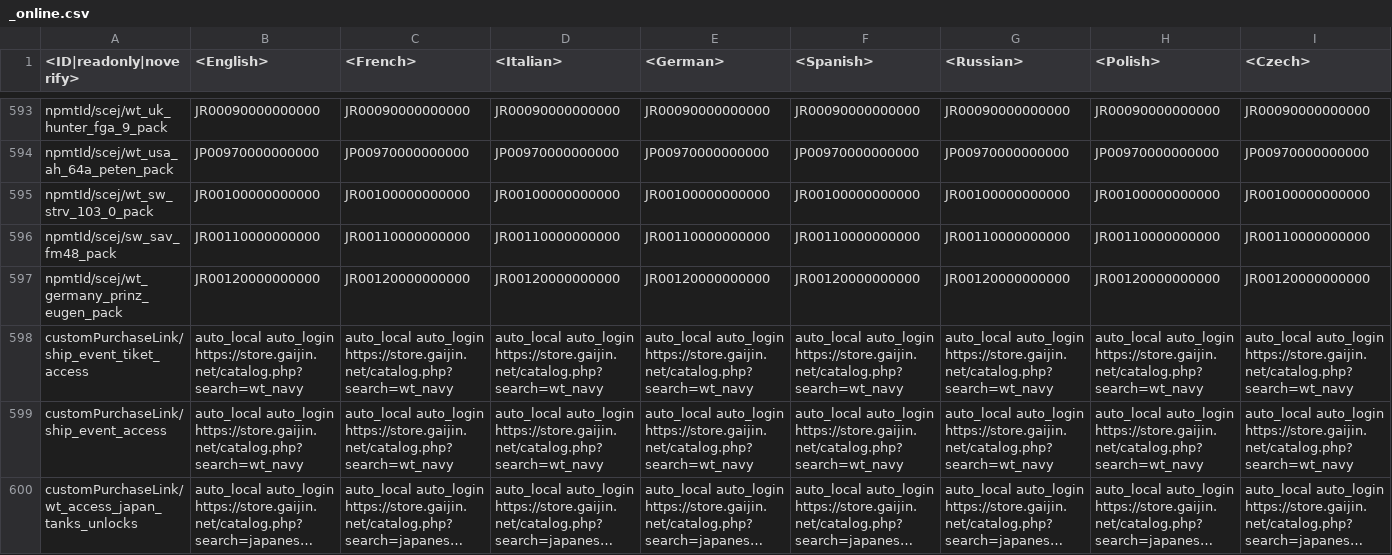
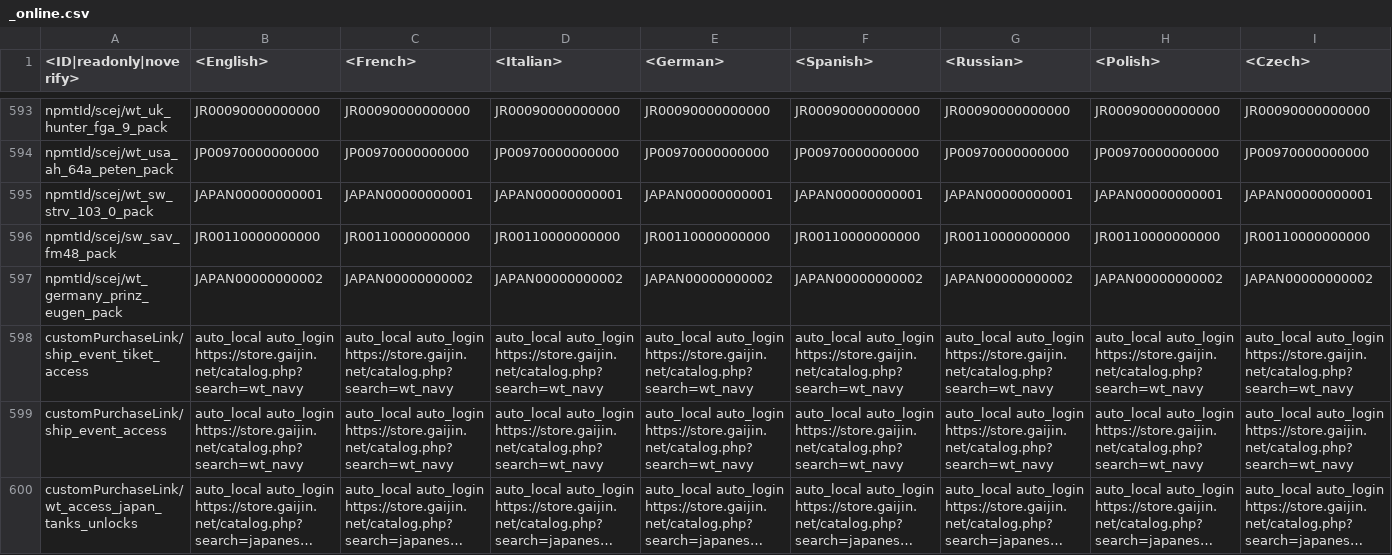
Before and after one commit to VitaliiAndreev/WarThunder_JsonFileChanges, a CSV file: Files/lang.vromfs.bin_u/lang/_online.csv, drawn as a sheet; only a part is shown, gaps mark what is left out; long unchanged cells end in …; the diff covers the shown part only; the diff names each change by its address in the sheet, - before the commit and + after, or states it on an @@ line.

```diff
--- a/Files/lang.vromfs.bin_u/lang/_online.csv
+++ b/Files/lang.vromfs.bin_u/lang/_online.csv
-B595 (<English>): JR00100000000000
+B595 (<English>): JAPAN00000000001
-C595 (<French>): JR00100000000000
+C595 (<French>): JAPAN00000000001
-D595 (<Italian>): JR00100000000000
+D595 (<Italian>): JAPAN00000000001
-E595 (<German>): JR00100000000000
+E595 (<German>): JAPAN00000000001
-F595 (<Spanish>): JR00100000000000
+F595 (<Spanish>): JAPAN00000000001
-G595 (<Russian>): JR00100000000000
+G595 (<Russian>): JAPAN00000000001
-H595 (<Polish>): JR00100000000000
+H595 (<Polish>): JAPAN00000000001
-I595 (<Czech>): JR00100000000000
+I595 (<Czech>): JAPAN00000000001
-B597 (<English>): JR00120000000000
+B597 (<English>): JAPAN00000000002
-C597 (<French>): JR00120000000000
+C597 (<French>): JAPAN00000000002
-D597 (<Italian>): JR00120000000000
+D597 (<Italian>): JAPAN00000000002
-E597 (<German>): JR00120000000000
+E597 (<German>): JAPAN00000000002
-F597 (<Spanish>): JR00120000000000
+F597 (<Spanish>): JAPAN00000000002
-G597 (<Russian>): JR00120000000000
+G597 (<Russian>): JAPAN00000000002
-H597 (<Polish>): JR00120000000000
+H597 (<Polish>): JAPAN00000000002
-I597 (<Czech>): JR00120000000000
+I597 (<Czech>): JAPAN00000000002
```
Also changed, not shown: 68 edited cells elsewhere in this file, Files/lang.vromfs.bin_u/lang/unlocks_attachables.csv, Files/lang.vromfs.bin_u/lang/unlocks_medals.csv, 54 other files.
